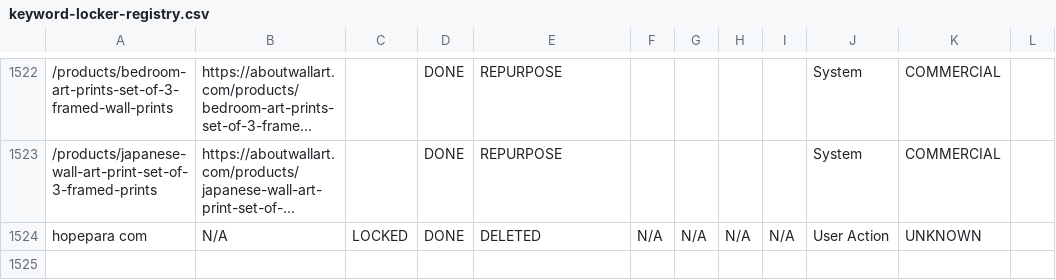
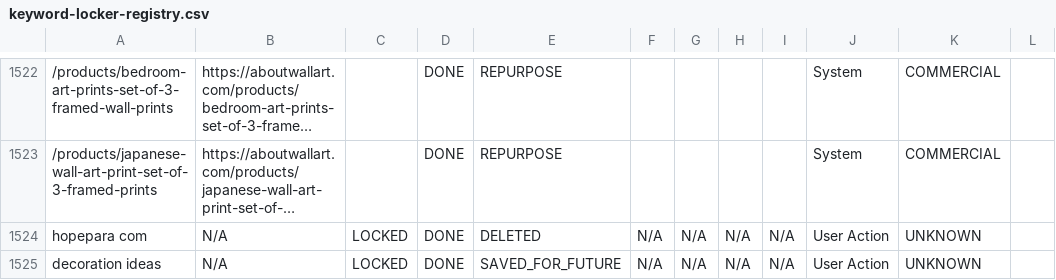
Before and after one commit to aboutwallart/seo-tools, a CSV file: data/keyword-locker-registry.csv, drawn as a sheet; only a part is shown, gaps mark what is left out; long unchanged cells end in …; the diff names each change by its address in the sheet, - before the commit and + after, or states it on an @@ line.

Commit message:
Save for later: decoration ideas

```diff
--- a/data/keyword-locker-registry.csv
+++ b/data/keyword-locker-registry.csv
+row 1525: decoration ideas | N/A | LOCKED | DONE | SAVED_FOR_FUTURE | N/A | N/A | N/A | N/A | User Action | UNKNOWN
```
